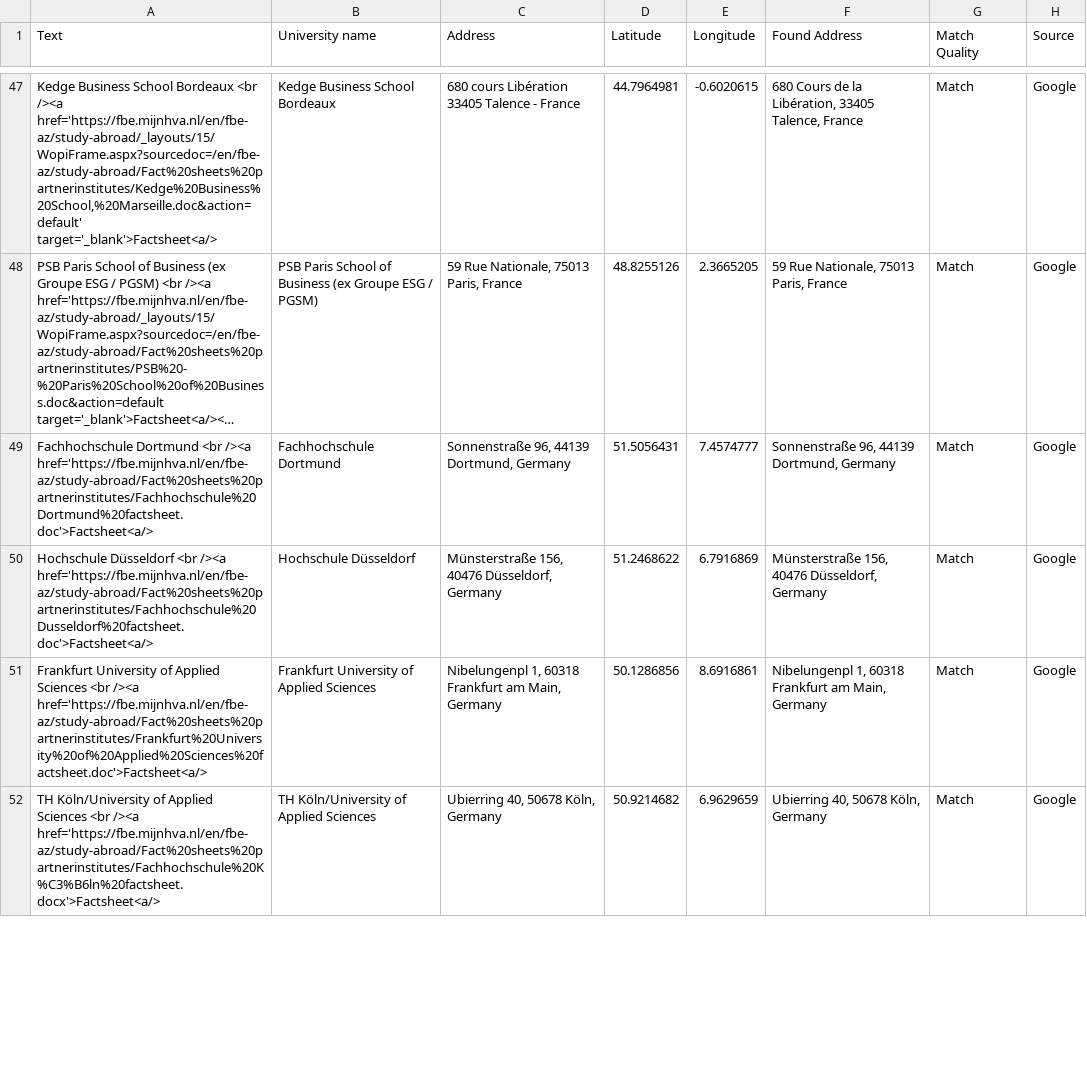
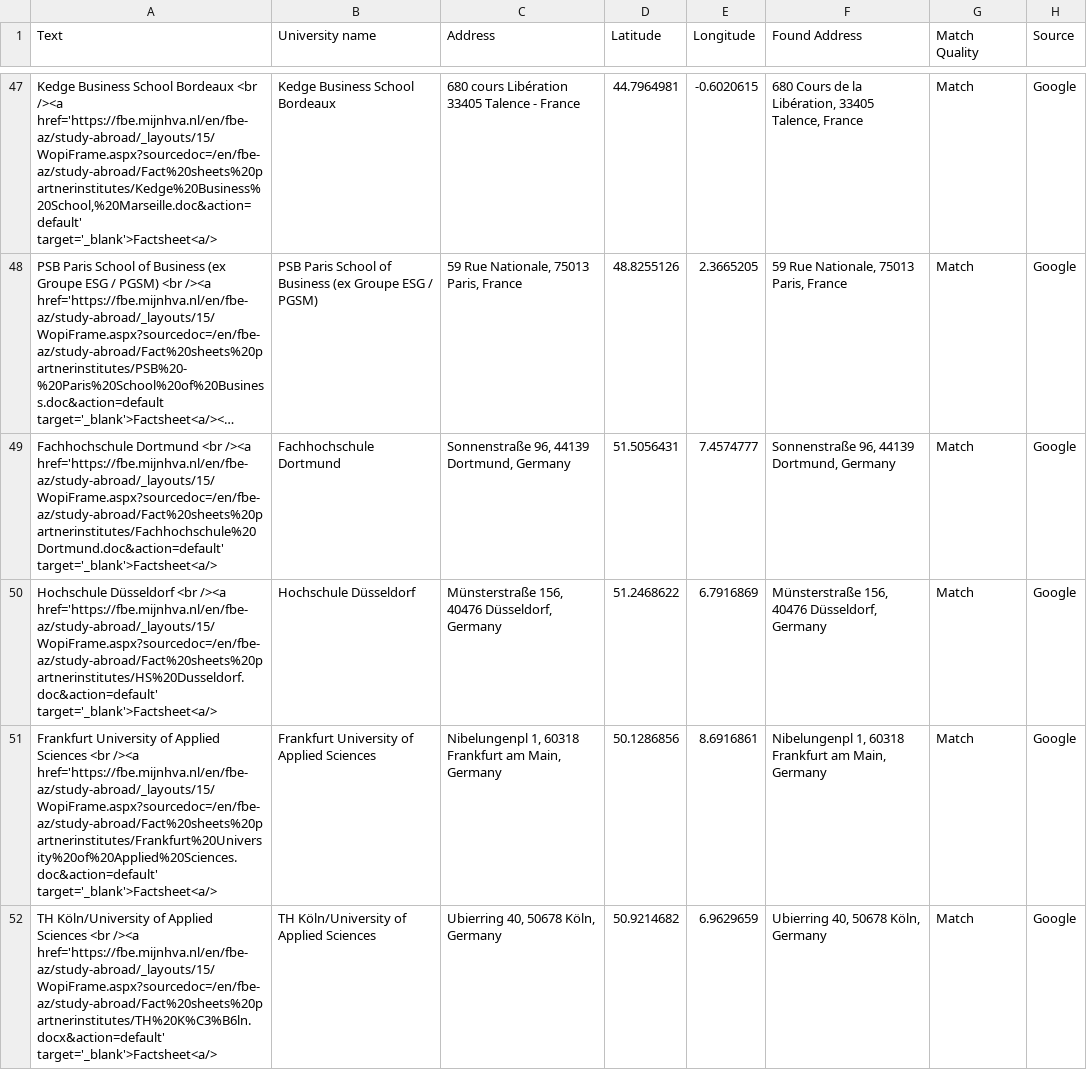
Before and after one commit to mjhallhva/mjhallhva.github.io, a CSV file: data.csv, drawn as a sheet; only a part is shown, gaps mark what is left out; long unchanged cells end in …; the diff covers the shown part only; the diff names each change by its address in the sheet, - before the commit and + after, or states it on an @@ line.

Commit message:
Update data.csv

```diff
--- a/data.csv
+++ b/data.csv
-A49 (Text): …<br /><a href='https://fbe.mijnhva.nl/en/fbe-az/study-abroad/Fact%20sheets%20partnerinstitutes/Fachhochschule%20Dortmund%20factsheet.doc'>Factsheet<a/>
+A49 (Text): …<br /><a href='https://fbe.mijnhva.nl/en/fbe-az/study-abroad/_layouts/15/WopiFrame.aspx?sourcedoc=/en/fbe-az/study-abroad/Fact%20sheets%20partnerinstitutes/Fachhochschule%20Dortmund.doc&action=default' target='_blank'>Factsheet<a/>
-A50 (Text): …<br /><a href='https://fbe.mijnhva.nl/en/fbe-az/study-abroad/Fact%20sheets%20partnerinstitutes/Fachhochschule%20Dusseldorf%20factsheet.doc'>Factsheet<a/>
+A50 (Text): …<br /><a href='https://fbe.mijnhva.nl/en/fbe-az/study-abroad/_layouts/15/WopiFrame.aspx?sourcedoc=/en/fbe-az/study-abroad/Fact%20sheets%20partnerinstitutes/HS%20Dusseldorf.doc&action=default' target='_blank'>Factsheet<a/>
-A51 (Text): …<br /><a href='https://fbe.mijnhva.nl/en/fbe-az/study-abroad/Fact%20sheets%20partnerinstitutes/Frankfurt%20University%20of%20Applied%20Sciences%20factsheet.doc'>Factsheet<a/>
+A51 (Text): …<br /><a href='https://fbe.mijnhva.nl/en/fbe-az/study-abroad/_layouts/15/WopiFrame.aspx?sourcedoc=/en/fbe-az/study-abroad/Fact%20sheets%20partnerinstitutes/Frankfurt%20University%20of%20Applied%20Sciences.doc&action=default' target='_blank'>Factsheet<a/>
-A52 (Text): …<br /><a href='https://fbe.mijnhva.nl/en/fbe-az/study-abroad/Fact%20sheets%20partnerinstitutes/Fachhochschule%20K%C3%B6ln%20factsheet.docx'>Factsheet<a/>
+A52 (Text): …<br /><a href='https://fbe.mijnhva.nl/en/fbe-az/study-abroad/_layouts/15/WopiFrame.aspx?sourcedoc=/en/fbe-az/study-abroad/Fact%20sheets%20partnerinstitutes/TH%20K%C3%B6ln.docx&action=default' target='_blank'>Factsheet<a/>
```
Also changed, not shown: 6 added rows and 4 edited cells elsewhere in this file.
